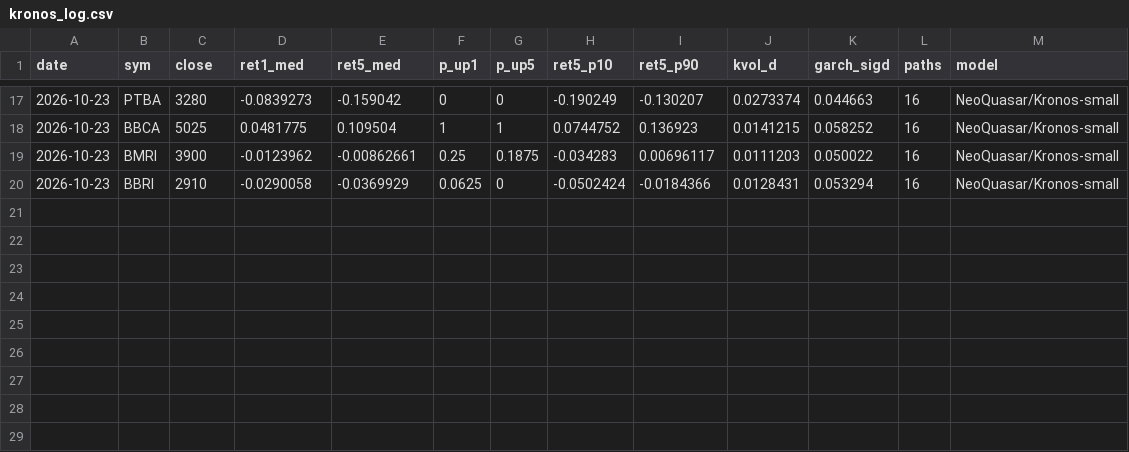
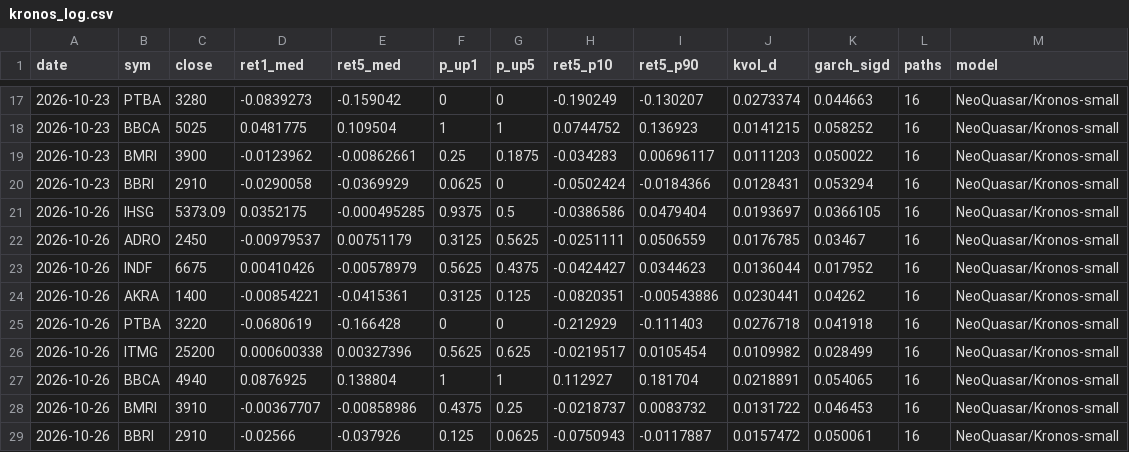
Before and after one commit to benchandra/idx-trend-bot, a CSV file: docs/data/kronos_log.csv, drawn as a sheet; only a part is shown, gaps mark what is left out.

```diff
--- a/docs/data/kronos_log.csv
+++ b/docs/data/kronos_log.csv
@@ -20 +20,10 @@ date,sym,close,ret1_med,ret5_med,p_up1,p_up5,ret5_p10,ret5_p90,kvol_d,garch_sigd
 2026-10-23,BBRI,2910,-0.0290058,-0.0369929,0.0625,0,-0.0502424,-0.0184366,0.0128431,0.053294,16,NeoQuasar/Kronos-small
+2026-10-26,IHSG,5373.09,0.0352175,-0.000495285,0.9375,0.5,-0.0386586,0.0479404,0.0193697,0.0366105,16,NeoQuasar/Kronos-small
+2026-10-26,ADRO,2450,-0.00979537,0.00751179,0.3125,0.5625,-0.0251111,0.0506559,0.0176785,0.03467,16,NeoQuasar/Kronos-small
+2026-10-26,INDF,6675,0.00410426,-0.00578979,0.5625,0.4375,-0.0424427,0.0344623,0.0136044,0.017952,16,NeoQuasar/Kronos-small
+2026-10-26,AKRA,1400,-0.00854221,-0.0415361,0.3125,0.125,-0.0820351,-0.00543886,0.0230441,0.04262,16,NeoQuasar/Kronos-small
+2026-10-26,PTBA,3220,-0.0680619,-0.166428,0,0,-0.212929,-0.111403,0.0276718,0.041918,16,NeoQuasar/Kronos-small
+2026-10-26,ITMG,25200,0.000600338,0.00327396,0.5625,0.625,-0.0219517,0.0105454,0.0109982,0.028499,16,NeoQuasar/Kronos-small
+2026-10-26,BBCA,4940,0.0876925,0.138804,1,1,0.112927,0.181704,0.0218891,0.054065,16,NeoQuasar/Kronos-small
+2026-10-26,BMRI,3910,-0.00367707,-0.00858986,0.4375,0.25,-0.0218737,0.0083732,0.0131722,0.046453,16,NeoQuasar/Kronos-small
+2026-10-26,BBRI,2910,-0.02566,-0.037926,0.125,0.0625,-0.0750943,-0.0117887,0.0157472,0.050061,16,NeoQuasar/Kronos-small
```
Also changed, not shown: docs/data/sentiment_log.csv, docs/data/vxeem.csv, 6 other files.
